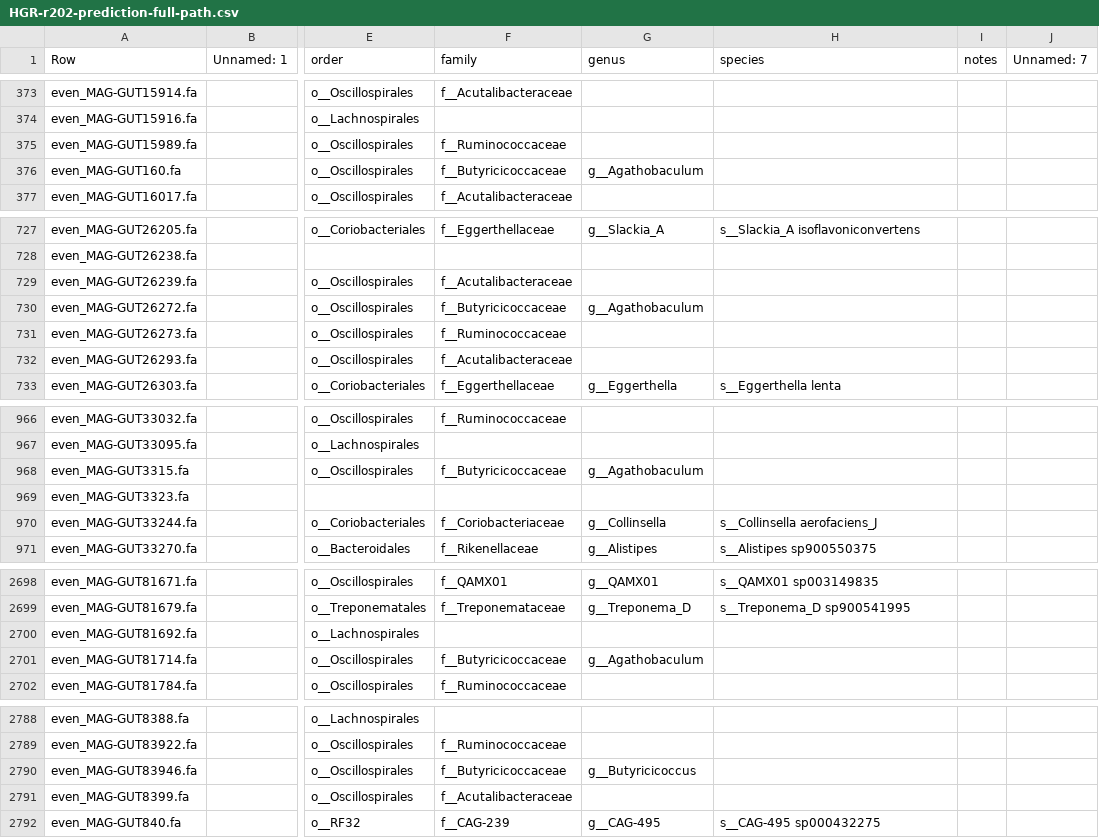
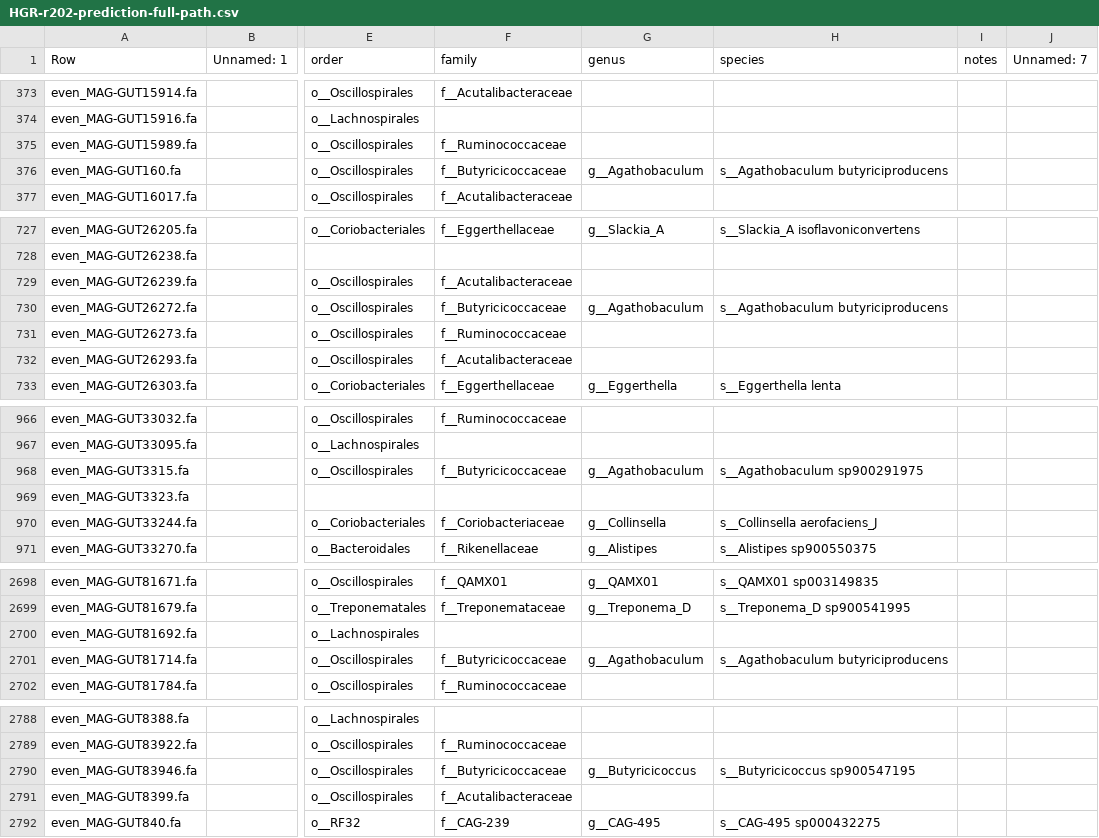
Before and after one commit to wxli0/MT-MAG, a CSV file: outputs-HGR-r202/HGR-r202-prediction-full-path.csv, drawn as a sheet; only a part is shown, gaps mark what is left out; the diff covers the shown part only; the diff names each change by its address in the sheet, - before the commit and + after, or states it on an @@ line.

Commit message:
updated outputs

```diff
--- a/outputs-HGR-r202/HGR-r202-prediction-full-path.csv
+++ b/outputs-HGR-r202/HGR-r202-prediction-full-path.csv
-H376 (species): (empty)
+H376 (species): s__Agathobaculum butyriciproducens
-H730 (species): (empty)
+H730 (species): s__Agathobaculum butyriciproducens
-H968 (species): (empty)
+H968 (species): s__Agathobaculum sp900291975
-H2701 (species): (empty)
+H2701 (species): s__Agathobaculum butyriciproducens
-H2790 (species): (empty)
+H2790 (species): s__Butyricicoccus sp900547195
```
Also changed, not shown: 1 edited cell elsewhere in this file, 6 other files.
